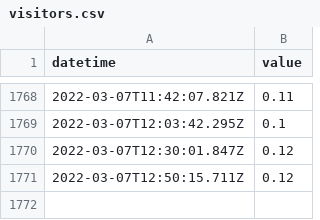
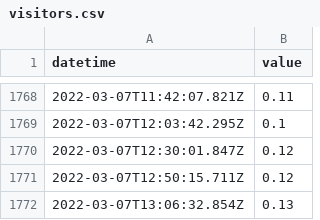
Before and after one commit to ioboi/obloc-data, a CSV file: visitors.csv, drawn as a sheet; only a part is shown, gaps mark what is left out.

Commit message:
Flat: latest data (2022-03-07T13:06:32.937Z) {   "date": "2022-03-07T13:06:32.937Z",   "files": [     {       "name": "visitors.csv",       "deltaBytes": 30,       "source": "https://obloc.ch/cms/wp-content/plugins/guestcounter/utilization.php"     }   ] }

```diff
--- a/visitors.csv
+++ b/visitors.csv
@@ -1771 +1771,2 @@ datetime,value
 2022-03-07T12:50:15.711Z,0.12
+2022-03-07T13:06:32.854Z,0.13
```
